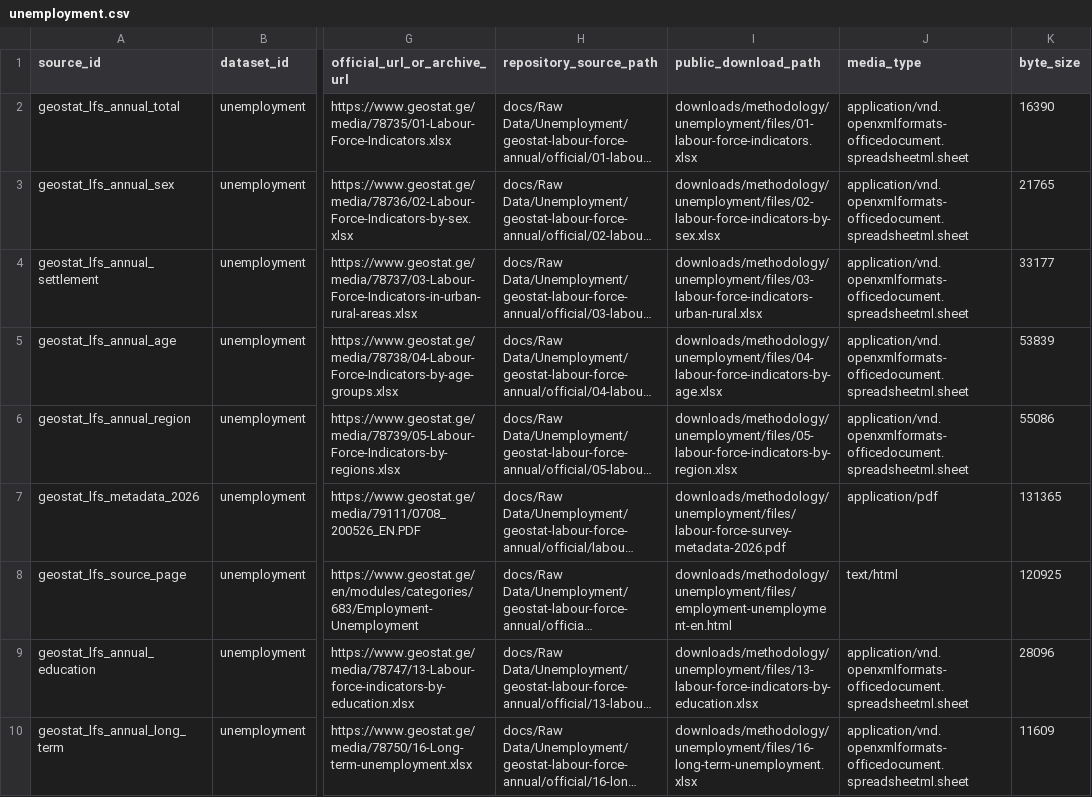
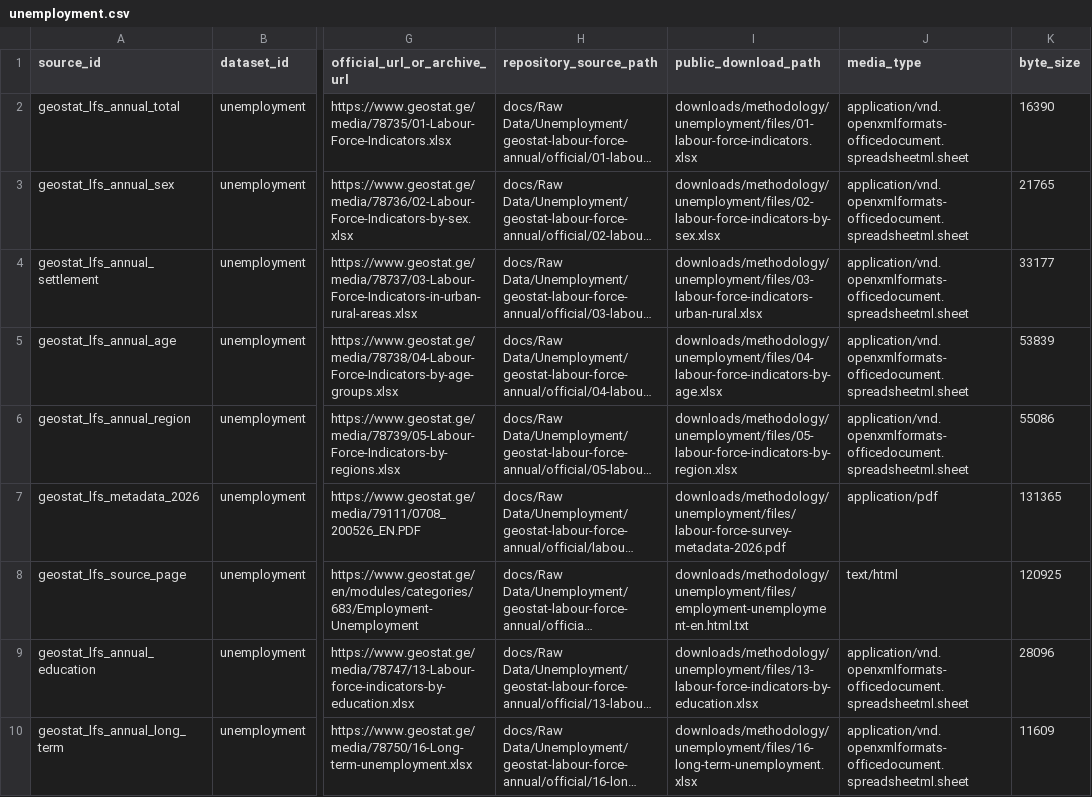
Before and after one commit to DuruMakh/geodata.ge, a CSV file: data/methodology/source-archives/unemployment.csv, drawn as a sheet; only a part is shown, gaps mark what is left out; long unchanged cells end in …; the diff names each change by its address in the sheet, - before the commit and + after, or states it on an @@ line.

```diff
--- a/data/methodology/source-archives/unemployment.csv
+++ b/data/methodology/source-archives/unemployment.csv
-I8 (public_download_path): downloads/methodology/unemployment/files/employment-unemployment-en.html
+I8 (public_download_path): downloads/methodology/unemployment/files/employment-unemployment-en.html.txt
```
Also changed, not shown: 6 other files.
